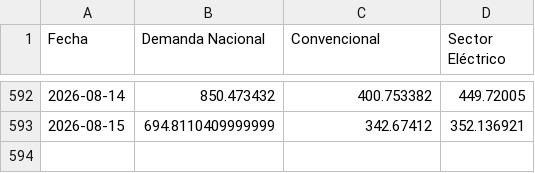
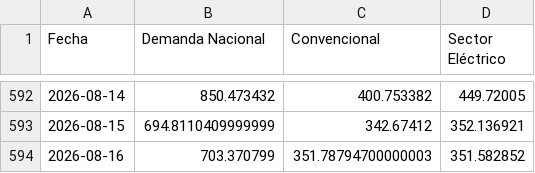
Before and after one commit to javiglejun/EnagasFollowUp, a CSV file: historico_demanda.csv, drawn as a sheet; only a part is shown, gaps mark what is left out.

```diff
--- a/historico_demanda.csv
+++ b/historico_demanda.csv
@@ -593 +593,2 @@
 2026-08-15,694.8110409999999,342.67412,352.136921
+2026-08-16,703.370799,351.78794700000003,351.582852
```
Also changed, not shown: 1 other file.
